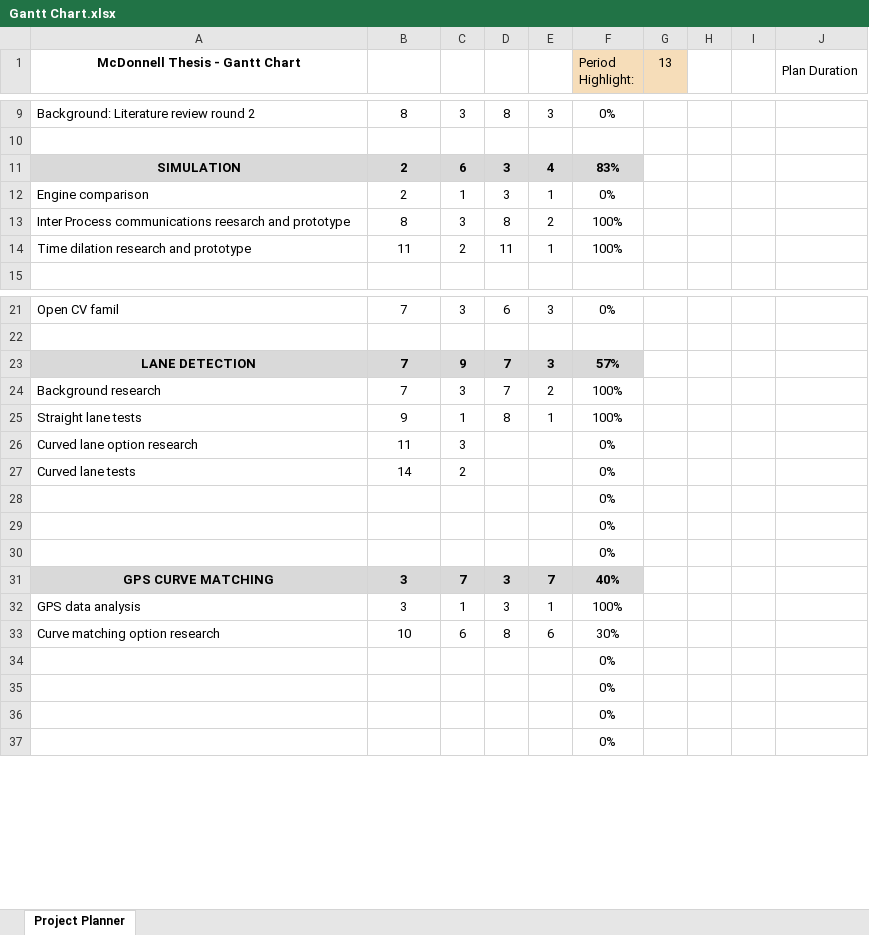
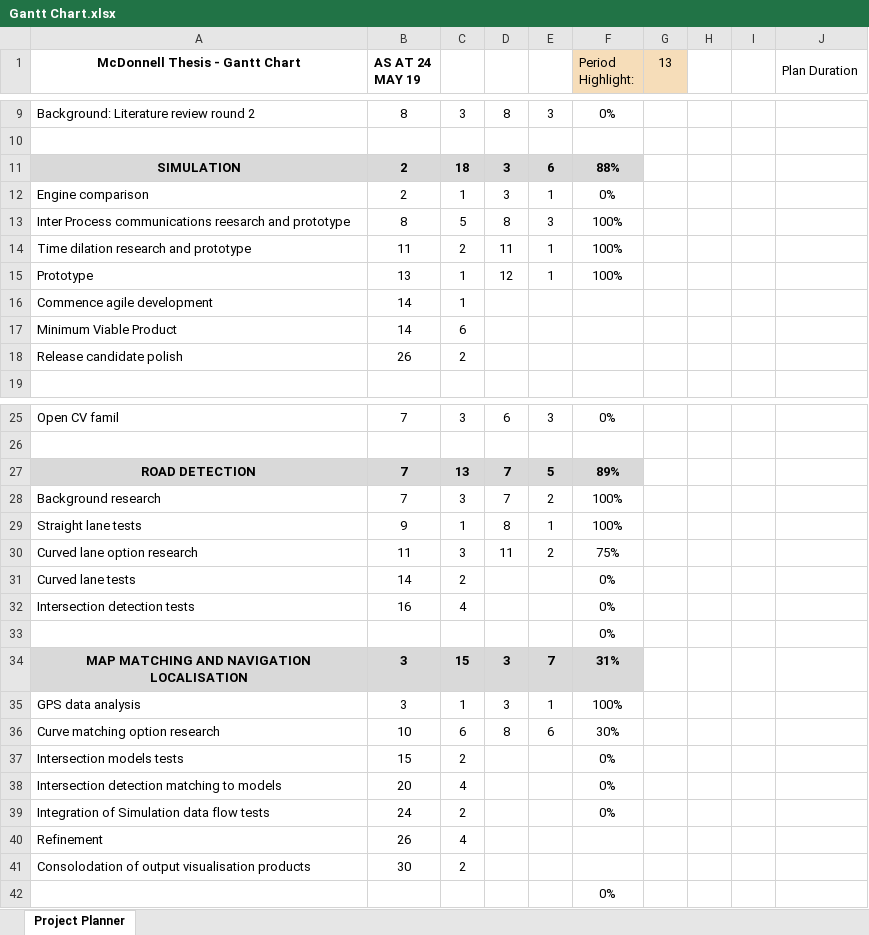
Before and after one commit to MickWPM/Thesis, an Excel workbook: Docs/InterimReport/Gantt Chart.xlsx, sheet Project Planner, drawn as a sheet; only a part is shown, gaps mark what is left out; values as stored, in another font and other column widths than the file's, no borders; conditional formats not drawn; removed rows and columns are numbered as before the commit, all else as after; rows hold the shown columns only; the diff names each change by its address in the sheet, - before the commit and + after, or states it on an @@ line.

Commit message:
Update Gantt Chart

```diff
--- a/Docs/InterimReport/Gantt Chart.xlsx (sheet Project Planner)
+++ b/Docs/InterimReport/Gantt Chart.xlsx (sheet Project Planner)
-B1: (empty)
+B1: AS AT 24 MAY 19
-C11: 6
+C11: 18
-E11: 4
+E11: 6
-F11 (Period Highlight:): 83%
+F11 (Period Highlight:): 88%
-C13: 3
+C13: 5
-E13: 2
+E13: 3
+row 15: Prototype | 13 | 1 | 12 | 1 | 100%
+row 16: Commence agile development | 14 | 1
+row 17: Minimum Viable Product | 14 | 6
+row 18: Release candidate polish | 26 | 2
-row 23: LANE DETECTION | 7 | 9 | 7 | 3 | 57%
+row 27: ROAD DETECTION | 7 | 13 | 7 | 5 | 89%
-D30: (empty)
+D30: 11
-E30: (empty)
+E30: 2
-F30 (Period Highlight:): 0%
+F30 (Period Highlight:): 75%
+row 32: Intersection detection tests | 16 | 4 |  |  | 0%
-row 29:  |  |  |  |  | 0%
-row 30:  |  |  |  |  | 0%
-A34 (McDonnell Thesis - Gantt Chart): GPS CURVE MATCHING
+A34 (McDonnell Thesis - Gantt Chart): MAP MATCHING AND NAVIGATION LOCALISATION
-C34: 7
+C34: 15
-F34 (Period Highlight:): 40%
+F34 (Period Highlight:): 31%
-row 34:  |  |  |  |  | 0%
-row 35:  |  |  |  |  | 0%
-row 36:  |  |  |  |  | 0%
+row 37: Intersection models tests | 15 | 2 |  |  | 0%
+row 38: Intersection detection matching to models | 20 | 4 |  |  | 0%
+row 39: Integration of Simulation data flow tests | 24 | 2 |  |  | 0%
+row 40: Refinement | 26 | 4
+row 41: Consolodation of output visualisation products | 30 | 2
```
Also changed, not shown: formulas that keep their value, 1 other file.
